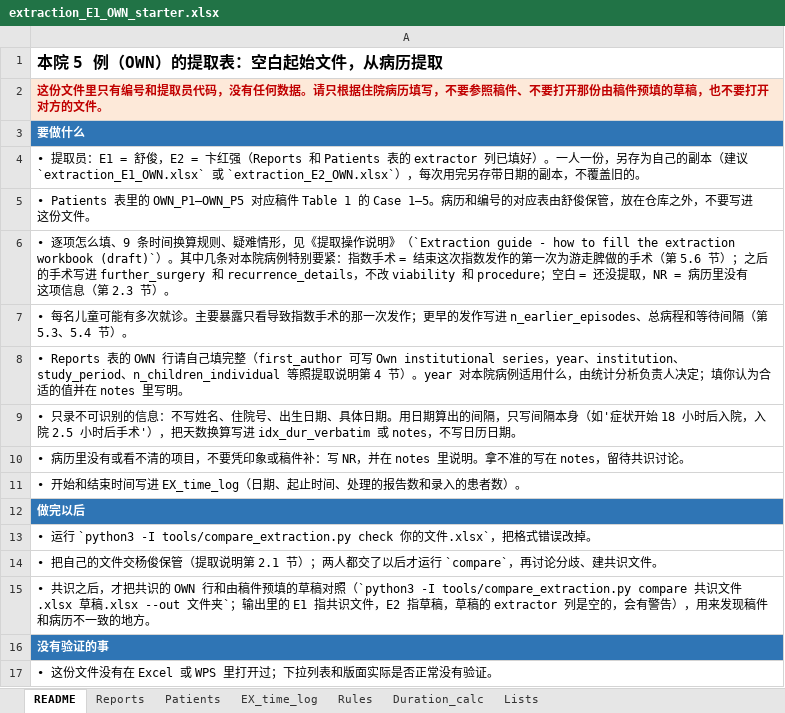
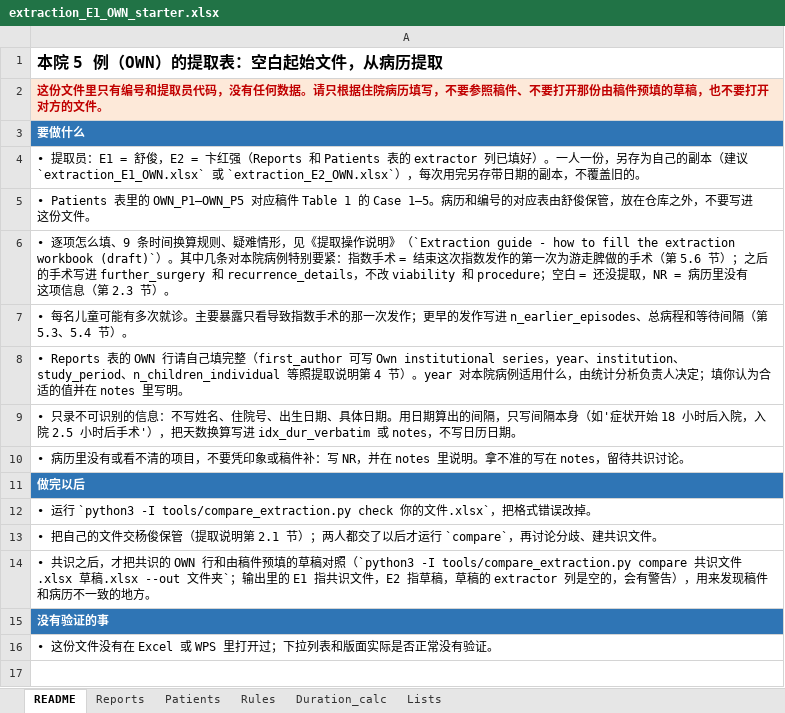
Before and after one commit to hthien76413-dotcom/Spleen, an Excel workbook: search/extraction/own_series/extraction_E1_OWN_starter.xlsx, sheet README, drawn as a sheet; values as stored, in another font and other column widths than the file's, no borders; the diff names each change by its address in the sheet, - before the commit and + after, or states it on an @@ line.

```diff
--- a/search/extraction/own_series/extraction_E1_OWN_starter.xlsx (sheet README)
+++ b/search/extraction/own_series/extraction_E1_OWN_starter.xlsx (sheet README)
-sheet tab: EX_time_log
-row 11: • 开始和结束时间写进 EX_time_log（日期、起止时间、处理的报告数和录入的患者数）。
```
Also changed, not shown: sheet Lists, Extraction draft - own series OWN (from manuscript, not chart-checked).xlsx, Extraction workbook - template (draft).xlsx, 7 other files.
